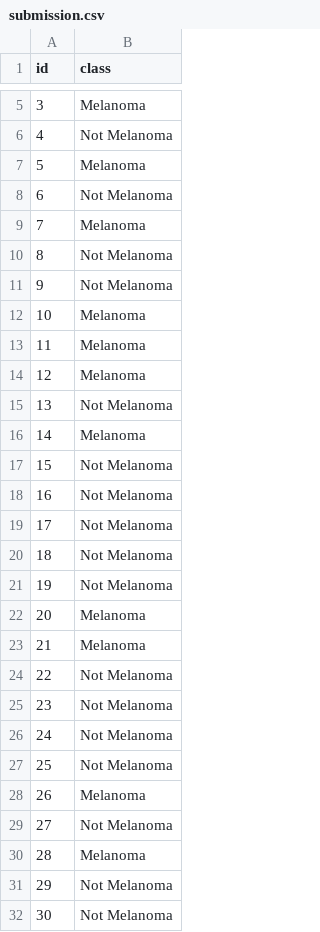
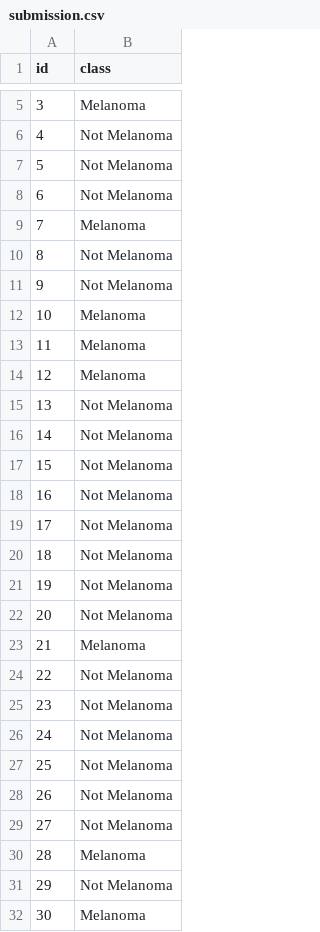
Before and after one commit to afiqilyasakmal/skin-cancer-detection, a CSV file: submission.csv, drawn as a sheet; only a part is shown, gaps mark what is left out.

```diff
--- a/submission.csv
+++ b/submission.csv
@@ -6,3 +6,3 @@ id,class
 4,Not Melanoma
-5,Melanoma
+5,Not Melanoma
 6,Not Melanoma
@@ -15,3 +15,3 @@ id,class
 13,Not Melanoma
-14,Melanoma
+14,Not Melanoma
 15,Not Melanoma
@@ -21,3 +21,3 @@ id,class
 19,Not Melanoma
-20,Melanoma
+20,Not Melanoma
 21,Melanoma
@@ -27,3 +27,3 @@ id,class
 25,Not Melanoma
-26,Melanoma
+26,Not Melanoma
 27,Not Melanoma
@@ -31,2 +31,2 @@ id,class
 29,Not Melanoma
-30,Not Melanoma
+30,Melanoma
```
Also changed, not shown: 2 other files.
